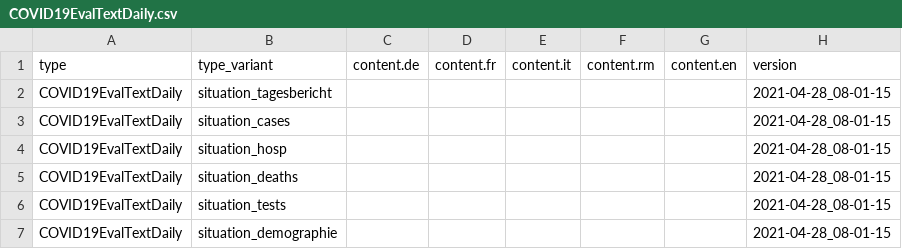
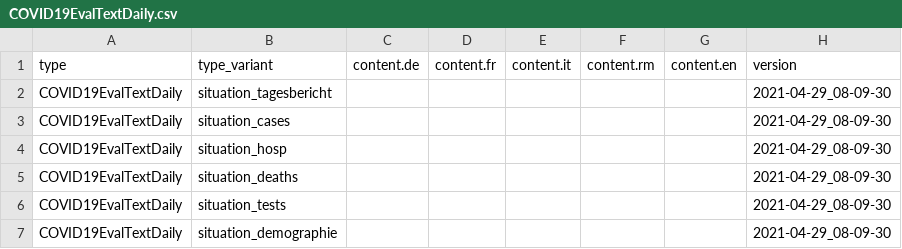
Before and after one commit to basler-bebbi/covid_bag, a CSV file: COVID19EvalTextDaily.csv, drawn as a sheet.

```diff
--- a/COVID19EvalTextDaily.csv
+++ b/COVID19EvalTextDaily.csv
@@ -1,7 +1,7 @@
 "type","type_variant","content.de","content.fr","content.it","content.rm","content.en","version"
-"COVID19EvalTextDaily","situation_tagesbericht","","","","","","2021-04-28_08-01-15"
-"COVID19EvalTextDaily","situation_cases","","","","","","2021-04-28_08-01-15"
-"COVID19EvalTextDaily","situation_hosp","","","","","","2021-04-28_08-01-15"
-"COVID19EvalTextDaily","situation_deaths","","","","","","2021-04-28_08-01-15"
-"COVID19EvalTextDaily","situation_tests","","","","","","2021-04-28_08-01-15"
-"COVID19EvalTextDaily","situation_demographie","","","","","","2021-04-28_08-01-15"
+"COVID19EvalTextDaily","situation_tagesbericht","","","","","","2021-04-29_08-09-30"
+"COVID19EvalTextDaily","situation_cases","","","","","","2021-04-29_08-09-30"
+"COVID19EvalTextDaily","situation_hosp","","","","","","2021-04-29_08-09-30"
+"COVID19EvalTextDaily","situation_deaths","","","","","","2021-04-29_08-09-30"
+"COVID19EvalTextDaily","situation_tests","","","","","","2021-04-29_08-09-30"
+"COVID19EvalTextDaily","situation_demographie","","","","","","2021-04-29_08-09-30"
```
Also changed, not shown: COVID19QuarantineIsolation_geoRegion_d.csv, 19 other files.
